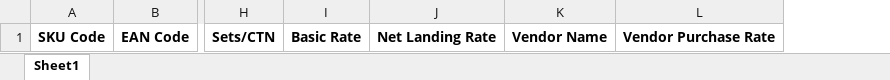
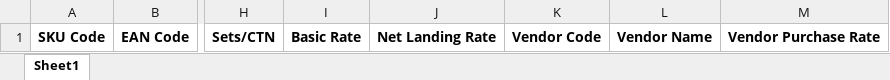
Before and after one commit to Manish-singh-source/headquater, an Excel workbook: public/uploads/excel-formats/product-master.xlsx, sheet Sheet1, drawn as a sheet; only a part is shown, gaps mark what is left out; values as stored, in another font and other column widths than the file's, no borders; the diff names each change by its address in the sheet, - before the commit and + after, or states it on an @@ line.

Commit message:
product master updated

```diff
--- a/public/uploads/excel-formats/product-master.xlsx (sheet Sheet1)
+++ b/public/uploads/excel-formats/product-master.xlsx (sheet Sheet1)
+column K, row 1: Vendor Code
```
